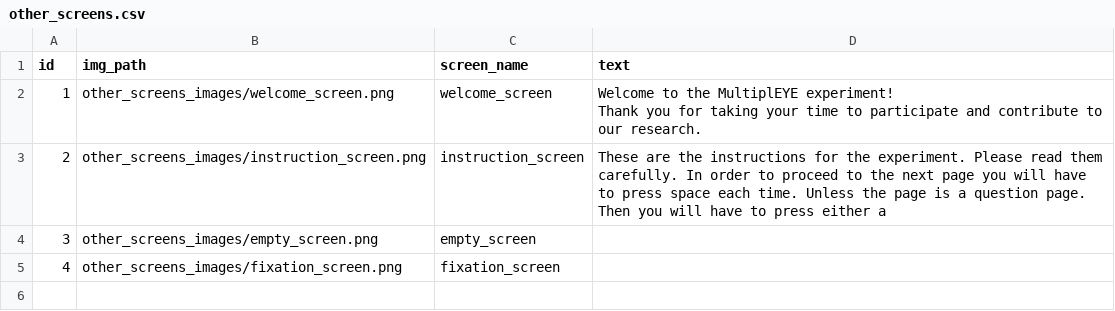
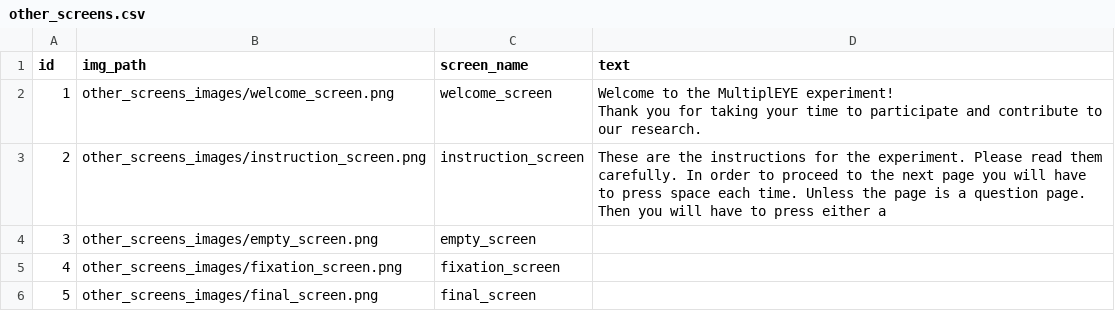
Before and after one commit to MultiplEYE-COST/wg1-experiment-implementation, a CSV file: experiment_implementation/data/other_screens.csv, drawn as a sheet.

```diff
--- a/experiment_implementation/data/other_screens.csv
+++ b/experiment_implementation/data/other_screens.csv
@@ -8 +8,2 @@ Thank you for taking your time to participate and contribute to our research.
 4,other_screens_images/fixation_screen.png,fixation_screen,
+5,other_screens_images/final_screen.png,final_screen,
```
Also changed, not shown: 7 other files.
